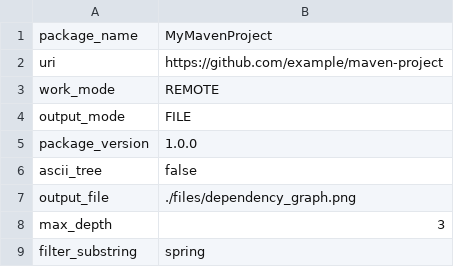
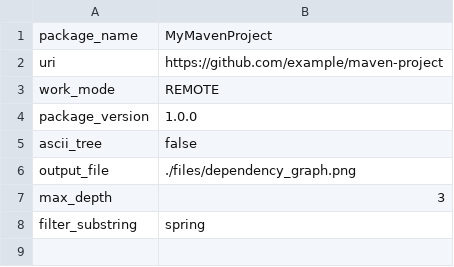
Before and after one commit to liner-exe/DDTron-PackageManager, a CSV file: src/config.csv, drawn as a sheet.

```diff
--- a/src/config.csv
+++ b/src/config.csv
@@ -3,3 +3,2 @@ uri,https://github.com/example/maven-project
 work_mode,REMOTE
-output_mode,FILE
 package_version,1.0.0
```
Also changed, not shown: 2 other files.
